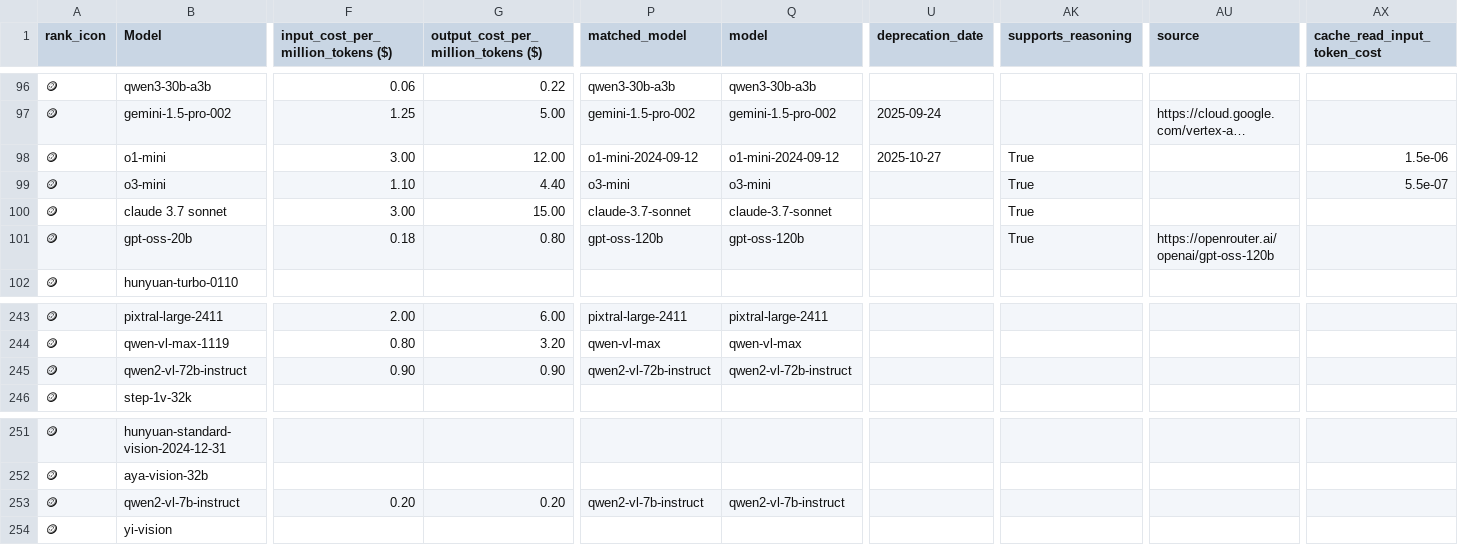
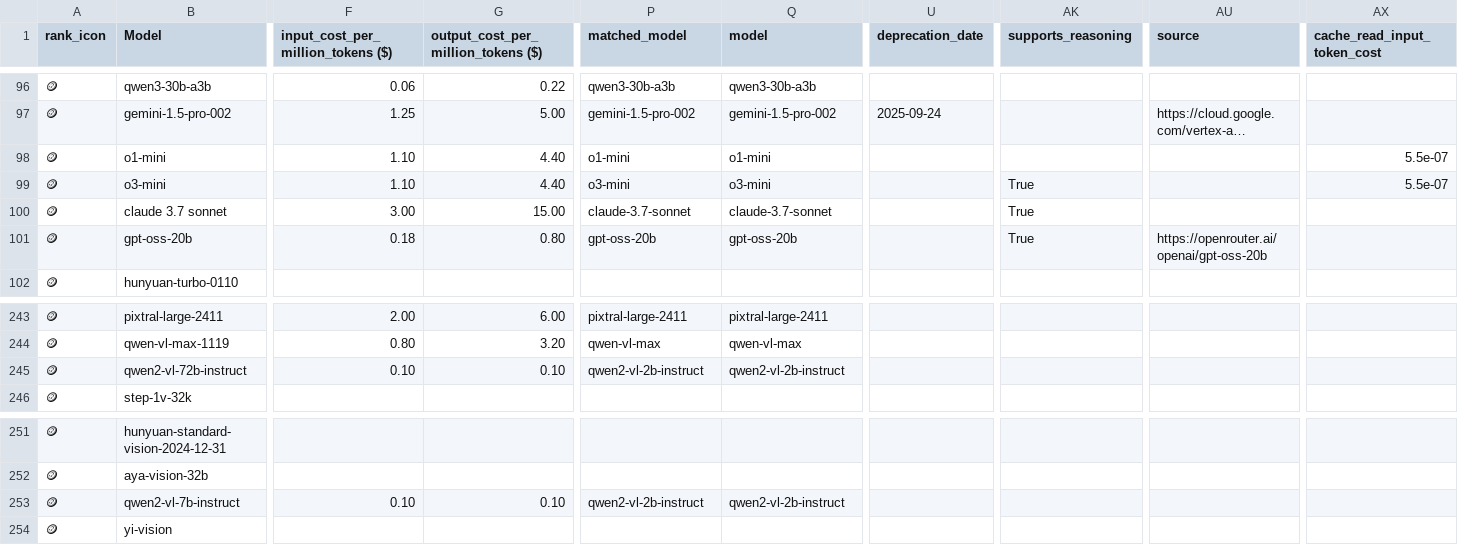
Before and after one commit to ZachLaik/compare-models, a CSV file: chatbot_arena_leaderboard_with_cost.csv, drawn as a sheet; only a part is shown, gaps mark what is left out; long unchanged cells end in …; the diff covers the shown part only; the diff names each change by its address in the sheet, - before the commit and + after, or states it on an @@ line.

```diff
--- a/chatbot_arena_leaderboard_with_cost.csv
+++ b/chatbot_arena_leaderboard_with_cost.csv
-F98: 3.00
+F98: 1.10
-G98: 12.00
+G98: 4.40
-P98 (matched_model): o1-mini-2024-09-12
+P98 (matched_model): o1-mini
-Q98 (model): o1-mini-2024-09-12
+Q98 (model): o1-mini
-U98 (deprecation_date): 2025-10-27
+U98 (deprecation_date): (empty)
-AK98 (supports_reasoning): True
+AK98 (supports_reasoning): (empty)
-AX98 (cache_read_input_token_cost): 1.5e-06
+AX98 (cache_read_input_token_cost): 5.5e-07
-P101 (matched_model): gpt-oss-120b
+P101 (matched_model): gpt-oss-20b
-Q101 (model): gpt-oss-120b
+Q101 (model): gpt-oss-20b
-AU101 (source): https://openrouter.ai/openai/gpt-oss-120b
+AU101 (source): https://openrouter.ai/openai/gpt-oss-20b
-F245: 0.90
+F245: 0.10
-G245: 0.90
+G245: 0.10
-P245 (matched_model): qwen2-vl-72b-instruct
+P245 (matched_model): qwen2-vl-2b-instruct
-Q245 (model): qwen2-vl-72b-instruct
+Q245 (model): qwen2-vl-2b-instruct
-F253: 0.20
+F253: 0.10
-G253: 0.20
+G253: 0.10
-P253 (matched_model): qwen2-vl-7b-instruct
+P253 (matched_model): qwen2-vl-2b-instruct
-Q253 (model): qwen2-vl-7b-instruct
+Q253 (model): qwen2-vl-2b-instruct
```
Also changed, not shown: 148 edited cells elsewhere in this file, 1 other file.
